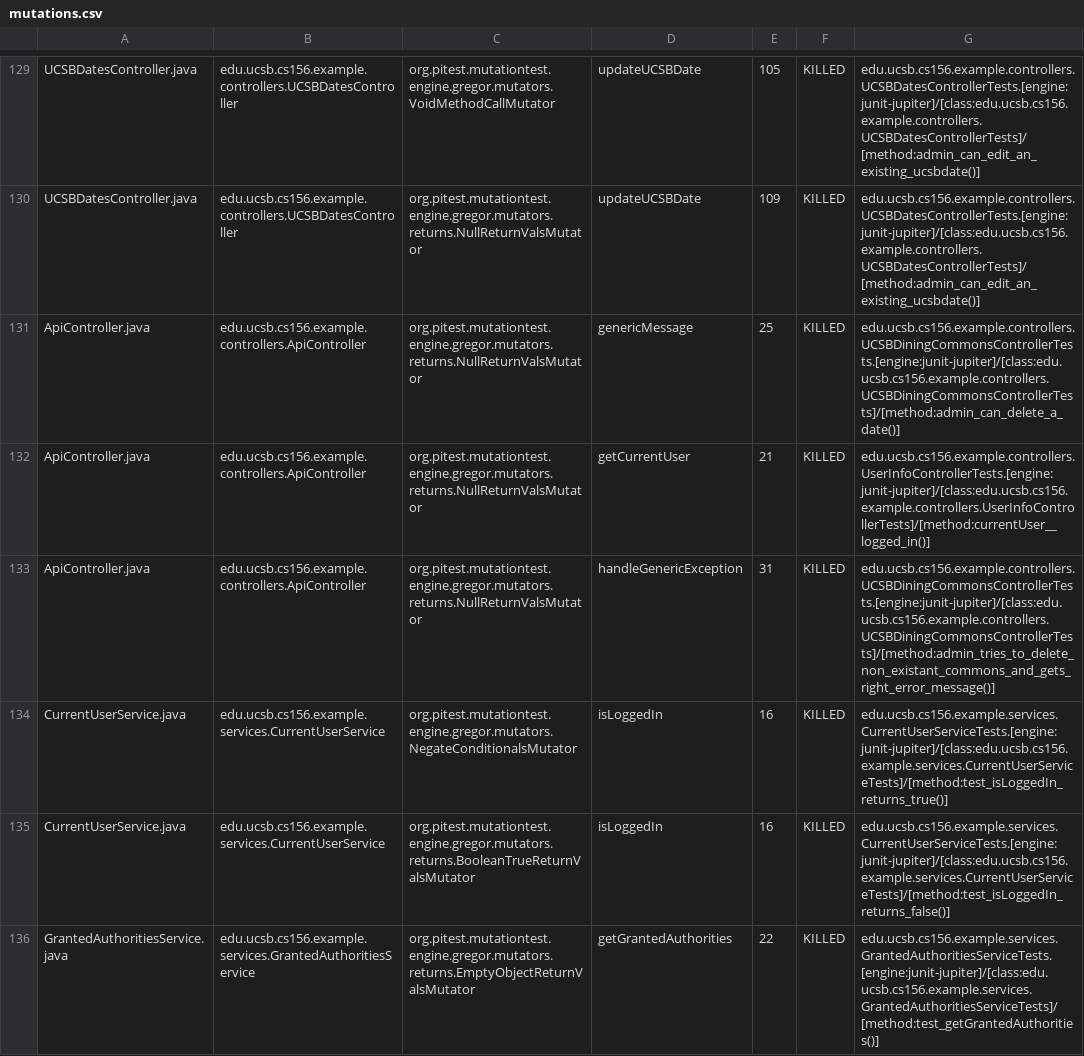
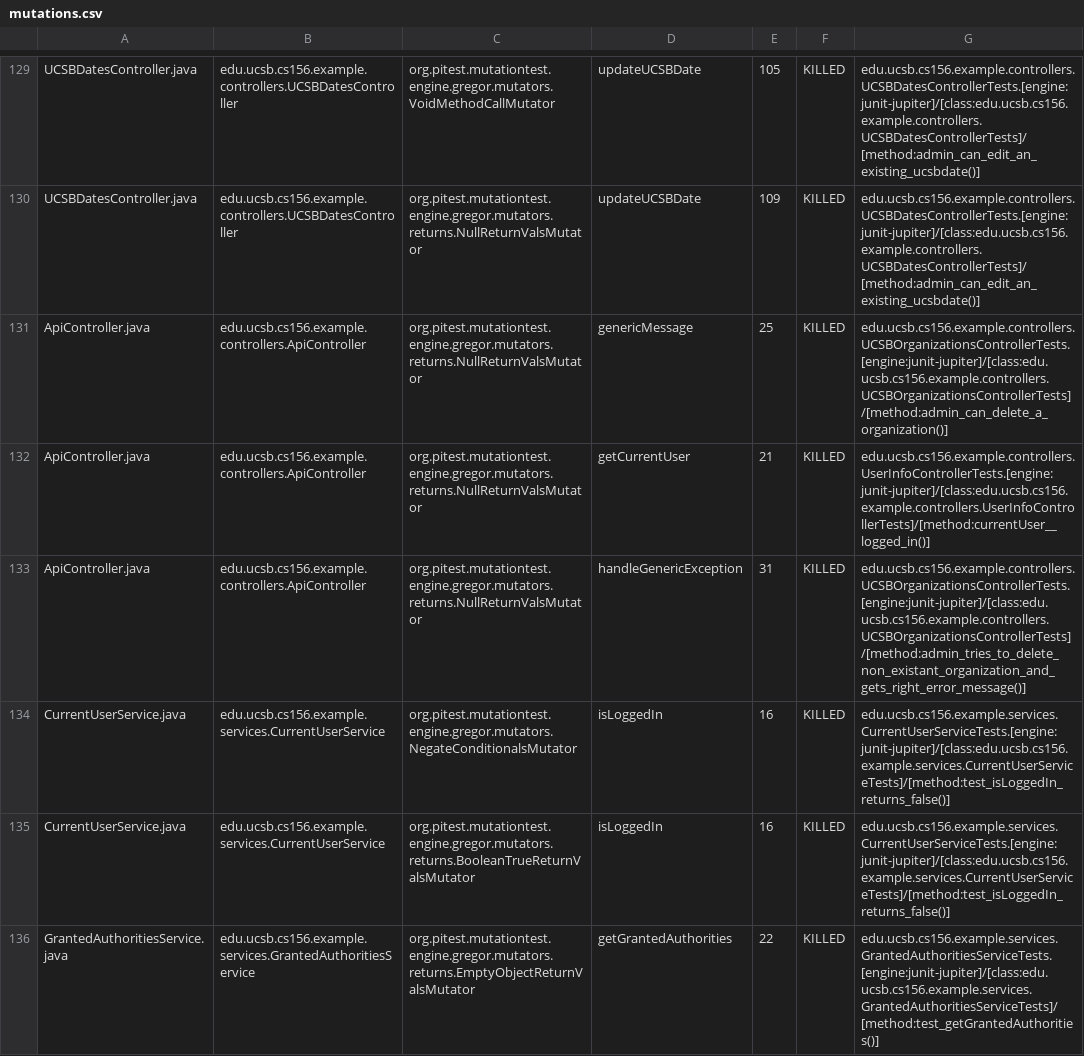
Before and after one commit to ucsb-cs156-m23/team02-m23-9am-3, a CSV file: prs/58/pitest/mutations.csv, drawn as a sheet; only a part is shown, gaps mark what is left out.

Commit message:
Deploying to gh-pages from @ ucsb-cs156-m23/team02-m23-9am-3@6fbaf09c0391f8aae739a918ab8a9622a902ed4e 🚀

```diff
--- a/prs/58/pitest/mutations.csv
+++ b/prs/58/pitest/mutations.csv
@@ -130,6 +130,6 @@ UCSBDatesController.java,edu.ucsb.cs156.example.controllers.UCSBDatesController,
 UCSBDatesController.java,edu.ucsb.cs156.example.controllers.UCSBDatesController,org.pitest.mutationtest.engine.gregor.mutators.returns.NullReturnValsMutator,updateUCSBDate,109,KILLED,edu.ucsb.cs156.example.controllers.UCSBDatesControllerTests.[engine:junit-jupiter]/[class:edu.ucsb.cs156.example.controllers.UCSBDatesControllerTests]/[method:admin_can_edit_an_existing_ucsbdate()]
-ApiController.java,edu.ucsb.cs156.example.controllers.ApiController,org.pitest.mutationtest.engine.gregor.mutators.returns.NullReturnValsMutator,genericMessage,25,KILLED,edu.ucsb.cs156.example.controllers.UCSBDiningCommonsControllerTests.[engine:junit-jupiter]/[class:edu.ucsb.cs156.example.controllers.UCSBDiningCommonsControllerTests]/[method:admin_can_delete_a_date()]
+ApiController.java,edu.ucsb.cs156.example.controllers.ApiController,org.pitest.mutationtest.engine.gregor.mutators.returns.NullReturnValsMutator,genericMessage,25,KILLED,edu.ucsb.cs156.example.controllers.UCSBOrganizationsControllerTests.[engine:junit-jupiter]/[class:edu.ucsb.cs156.example.controllers.UCSBOrganizationsControllerTests]/[method:admin_can_delete_a_organization()]
 ApiController.java,edu.ucsb.cs156.example.controllers.ApiController,org.pitest.mutationtest.engine.gregor.mutators.returns.NullReturnValsMutator,getCurrentUser,21,KILLED,edu.ucsb.cs156.example.controllers.UserInfoControllerTests.[engine:junit-jupiter]/[class:edu.ucsb.cs156.example.controllers.UserInfoControllerTests]/[method:currentUser__logged_in()]
-ApiController.java,edu.ucsb.cs156.example.controllers.ApiController,org.pitest.mutationtest.engine.gregor.mutators.returns.NullReturnValsMutator,handleGenericException,31,KILLED,edu.ucsb.cs156.example.controllers.UCSBDiningCommonsControllerTests.[engine:junit-jupiter]/[class:edu.ucsb.cs156.example.controllers.UCSBDiningCommonsControllerTests]/[method:admin_tries_to_delete_non_existant_commons_and_gets_right_error_message()]
-CurrentUserService.java,edu.ucsb.cs156.example.services.CurrentUserService,org.pitest.mutationtest.engine.gregor.mutators.NegateConditionalsMutator,isLoggedIn,16,KILLED,edu.ucsb.cs156.example.services.CurrentUserServiceTests.[engine:junit-jupiter]/[class:edu.ucsb.cs156.example.services.CurrentUserServiceTests]/[method:test_isLoggedIn_returns_true()]
+ApiController.java,edu.ucsb.cs156.example.controllers.ApiController,org.pitest.mutationtest.engine.gregor.mutators.returns.NullReturnValsMutator,handleGenericException,31,KILLED,edu.ucsb.cs156.example.controllers.UCSBOrganizationsControllerTests.[engine:junit-jupiter]/[class:edu.ucsb.cs156.example.controllers.UCSBOrganizationsControllerTests]/[method:admin_tries_to_delete_non_existant_organization_and_gets_right_error_message()]
+CurrentUserService.java,edu.ucsb.cs156.example.services.CurrentUserService,org.pitest.mutationtest.engine.gregor.mutators.NegateConditionalsMutator,isLoggedIn,16,KILLED,edu.ucsb.cs156.example.services.CurrentUserServiceTests.[engine:junit-jupiter]/[class:edu.ucsb.cs156.example.services.CurrentUserServiceTests]/[method:test_isLoggedIn_returns_false()]
 CurrentUserService.java,edu.ucsb.cs156.example.services.CurrentUserService,org.pitest.mutationtest.engine.gregor.mutators.returns.BooleanTrueReturnValsMutator,isLoggedIn,16,KILLED,edu.ucsb.cs156.example.services.CurrentUserServiceTests.[engine:junit-jupiter]/[class:edu.ucsb.cs156.example.services.CurrentUserServiceTests]/[method:test_isLoggedIn_returns_false()]
```
Also changed, not shown: 16 other files.
